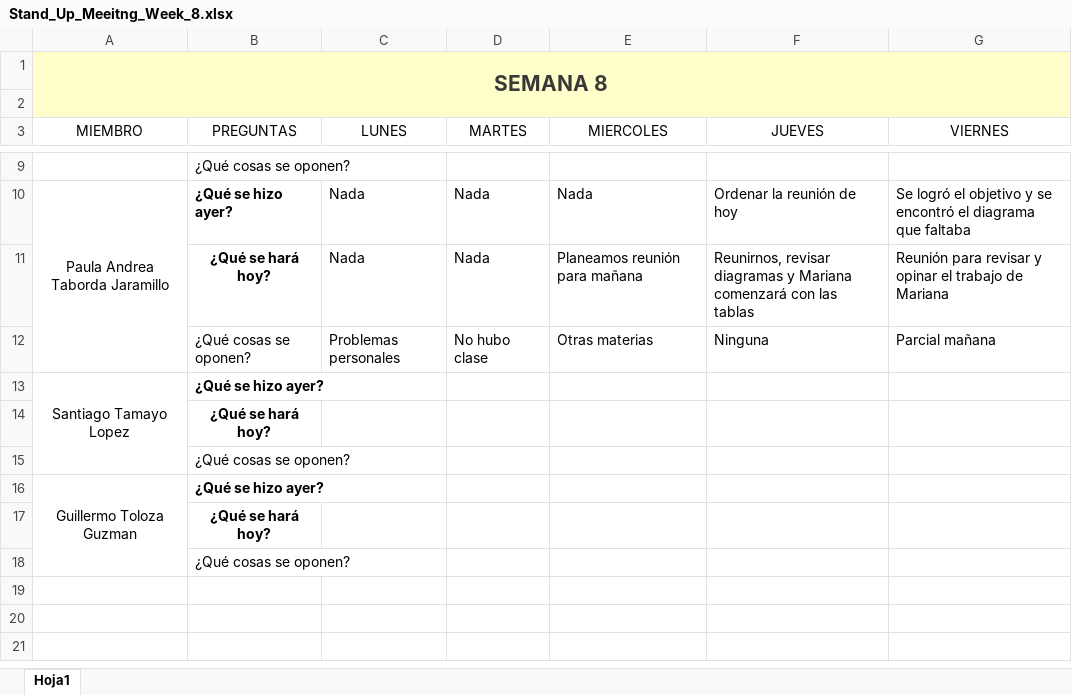
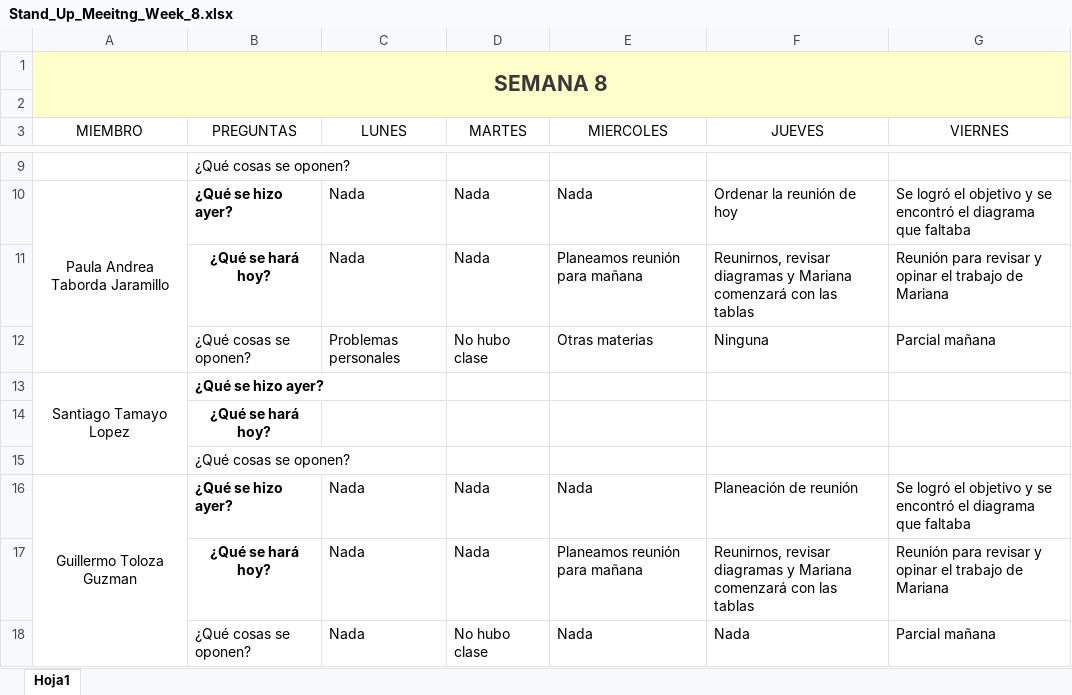
Before and after one commit to marianabetancur18/Ingenieria_Software, an Excel workbook: Semana 12-16 octubre/Stand_Up_Meeitng_Week_8.xlsx, sheet Hoja1, drawn as a sheet; only a part is shown, gaps mark what is left out; values as stored, in another font and other column widths than the file's, no borders; removed rows and columns are numbered as before the commit, all else as after; the diff names each change by its address in the sheet, - before the commit and + after, or states it on an @@ line.

```diff
--- a/Semana 12-16 octubre/Stand_Up_Meeitng_Week_8.xlsx (sheet Hoja1)
+++ b/Semana 12-16 octubre/Stand_Up_Meeitng_Week_8.xlsx (sheet Hoja1)
-row 16: Guillermo Toloza Guzman | ¿Qué se hizo ayer?
-row 17:  | ¿Qué se hará hoy?
-row 18:  | ¿Qué cosas se oponen?
+row 16: Guillermo Toloza Guzman | ¿Qué se hizo ayer? | Nada | Nada | Nada | Planeación de reunión | Se logró el objetivo y se encontró el diagrama que faltaba
+row 17:  | ¿Qué se hará hoy? | Nada | Nada | Planeamos reunión para mañana | Reunirnos, revisar diagramas y Mariana comenzará con las tablas | Reunión para revisar y opinar el trabajo de Mariana
+row 18:  | ¿Qué cosas se oponen? | Nada | No hubo clase | Nada | Nada | Parcial mañana
```
Also changed, not shown: Semana 19-23 de octubre/Stand_Up_Meeitng_Week_9.xlsx, Semana 26-30 de octubre/Stand_Up_Meeitng_Week_10.xlsx, 1 other file.
